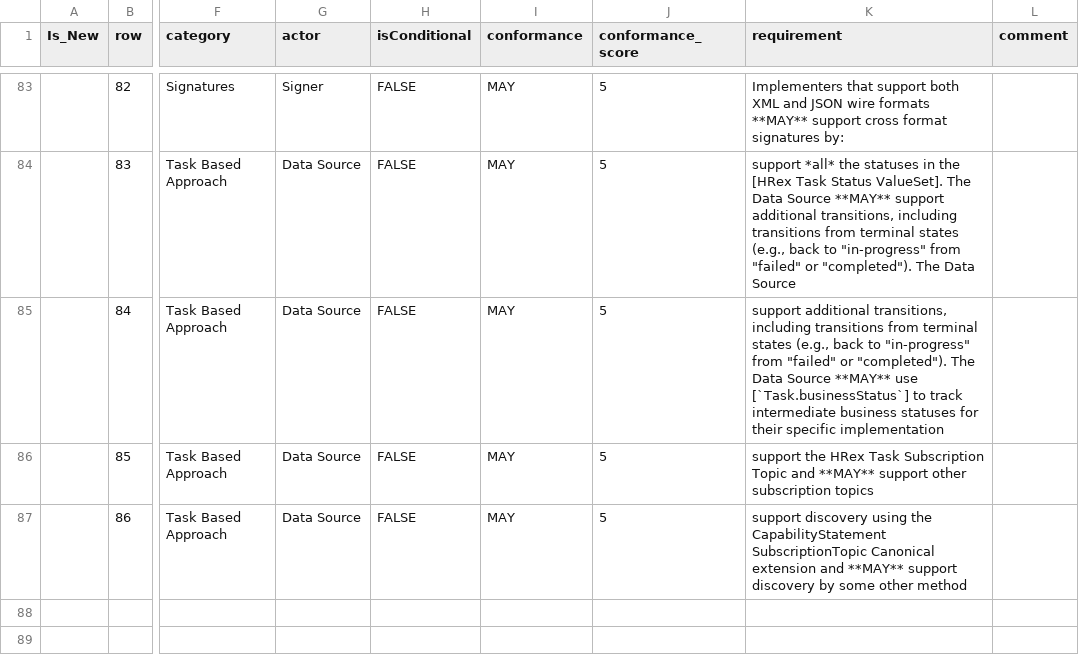
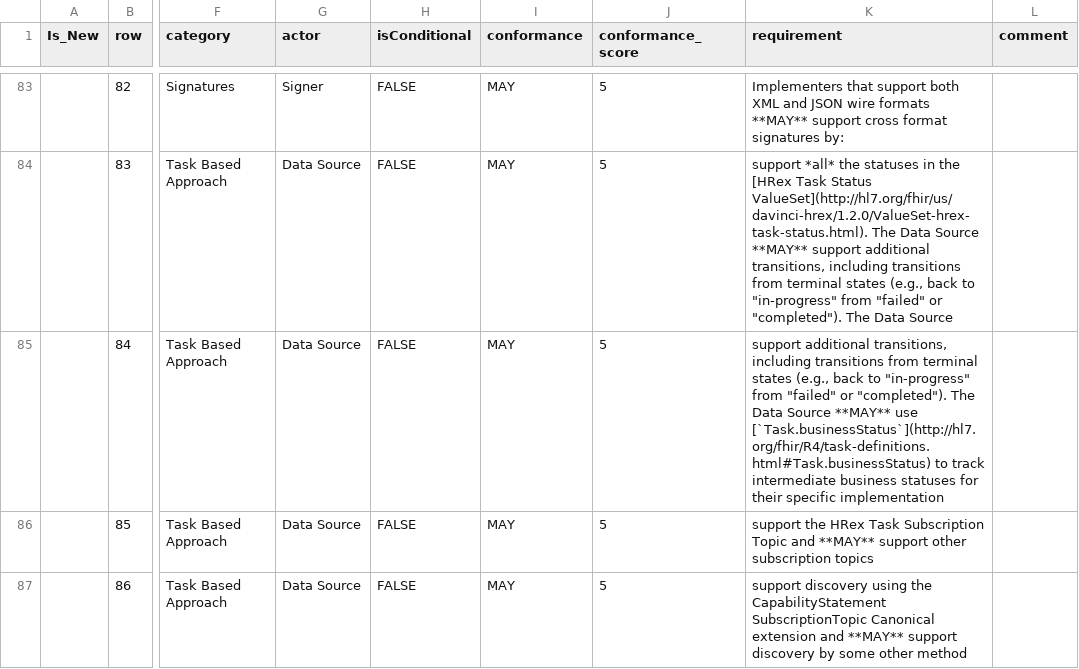
Before and after one commit to HL7/davinci-ecdx, a CSV file: input/data/conformance-cdex.csv, drawn as a sheet; only a part is shown, gaps mark what is left out; the diff covers the shown part only; the diff names each change by its address in the sheet, - before the commit and + after, or states it on an @@ line.

Commit message:
FHIR-57464, FHIR-57451, FHIR-57463, FHIR-57708 , QA

```diff
--- a/input/data/conformance-cdex.csv
+++ b/input/data/conformance-cdex.csv
-K84 (requirement): …Task Status ValueSet]. The Data…
+K84 (requirement): …Task Status ValueSet](http://hl7.org/fhir/us/davinci-hrex/1.2.0/ValueSet-hrex-task-status.html). The Data…
-K85 (requirement): …**MAY** use [`Task.businessStatus`] to track…
+K85 (requirement): …**MAY** use [`Task.businessStatus`](http://hl7.org/fhir/R4/task-definitions.html#Task.businessStatus) to track…
```
Also changed, not shown: 80 edited cells elsewhere in this file, 52 other files.
